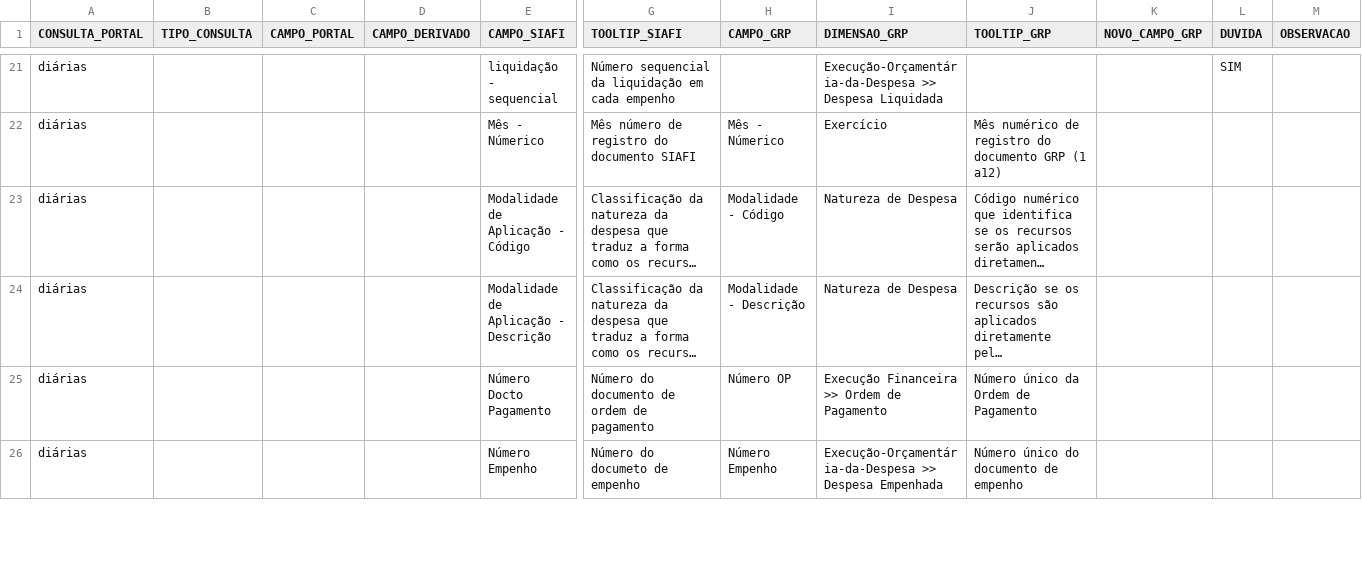
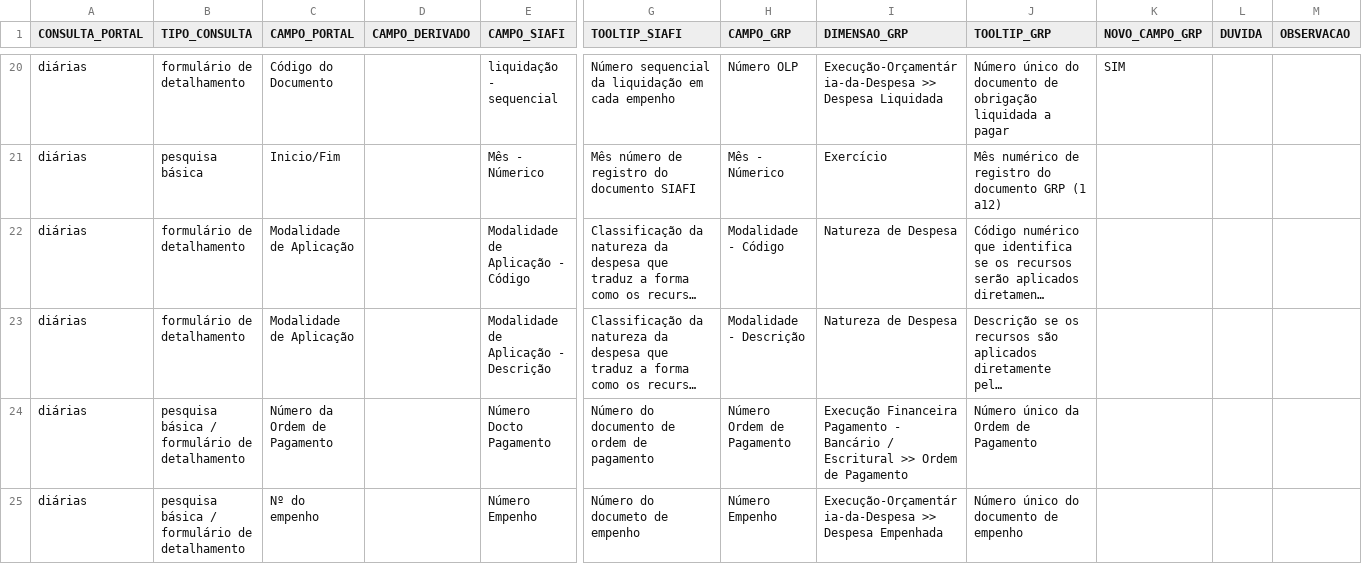
Before and after one commit to transparencia-mg/transicao-siafi-para-grp, a CSV file: data/de-para-diarias.csv, drawn as a sheet; only a part is shown, gaps mark what is left out; long unchanged cells end in …; addresses are those after the commit; the diff covers the shown part only; the diff names each change by its address in the sheet, - before the commit and + after, or states it on an @@ line.

```diff
--- a/data/de-para-diarias.csv
+++ b/data/de-para-diarias.csv
-B20 (TIPO_CONSULTA): (empty)
+B20 (TIPO_CONSULTA): formulário de detalhamento
-C20 (CAMPO_PORTAL): (empty)
+C20 (CAMPO_PORTAL): Código do Documento
-H20 (CAMPO_GRP): (empty)
+H20 (CAMPO_GRP): Número OLP
-J20 (TOOLTIP_GRP): (empty)
+J20 (TOOLTIP_GRP): Número único do documento de obrigação liquidada a pagar
-K20 (NOVO_CAMPO_GRP): (empty)
+K20 (NOVO_CAMPO_GRP): SIM
-L20 (DUVIDA): SIM
+L20 (DUVIDA): (empty)
-B21 (TIPO_CONSULTA): (empty)
+B21 (TIPO_CONSULTA): pesquisa básica
-C21 (CAMPO_PORTAL): (empty)
+C21 (CAMPO_PORTAL): Inicio/Fim
-B22:B23 (TIPO_CONSULTA): (empty)
+B22:B23 (TIPO_CONSULTA): formulário de detalhamento
-C22:C23 (CAMPO_PORTAL): (empty)
+C22:C23 (CAMPO_PORTAL): Modalidade de Aplicação
-B24:B25 (TIPO_CONSULTA): (empty)
+B24:B25 (TIPO_CONSULTA): pesquisa básica / formulário de detalhamento
-C24 (CAMPO_PORTAL): (empty)
+C24 (CAMPO_PORTAL): Número da Ordem de Pagamento
-H24 (CAMPO_GRP): Número OP
+H24 (CAMPO_GRP): Número Ordem de Pagamento
-I24 (DIMENSAO_GRP): Execução Financeira >> Ordem…
+I24 (DIMENSAO_GRP): Execução Financeira Pagamento - Bancário / Escritural >> Ordem…
-C25 (CAMPO_PORTAL): (empty)
+C25 (CAMPO_PORTAL): Nº do empenho
```
Also changed, not shown: 3 removed rows and 116 edited cells elsewhere in this file.
